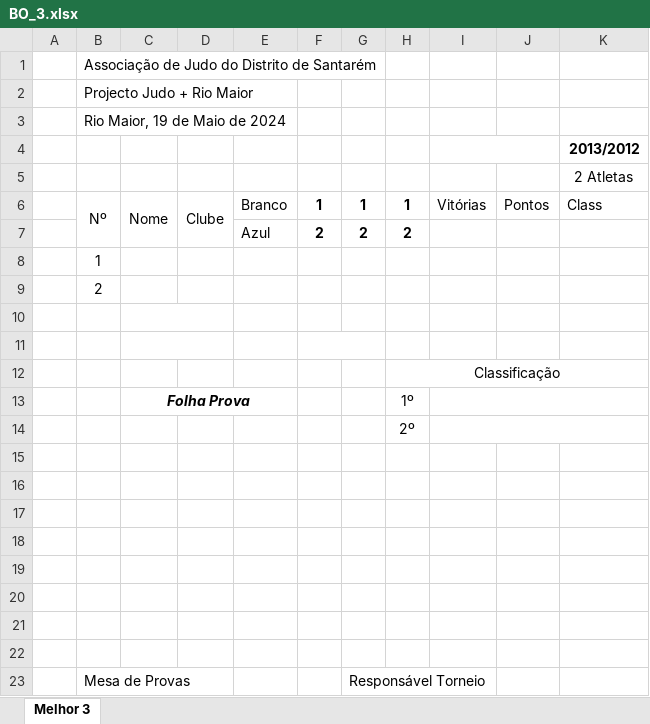
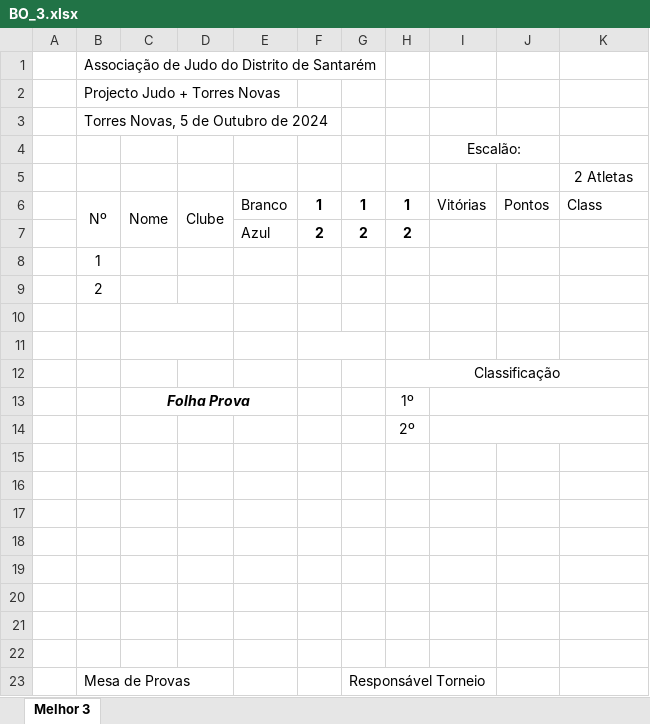
Before and after one commit to AJD-Santarem/Judo-Plus-Sheets, an Excel workbook: Templates/BO_3.xlsx, sheet Melhor 3, drawn as a sheet; values as stored, in another font and other column widths than the file's, no borders; charts and pictures not drawn; removed rows and columns are numbered as before the commit, all else as after; the diff names each change by its address in the sheet, - before the commit and + after, or states it on an @@ line.

```diff
--- a/Templates/BO_3.xlsx (sheet Melhor 3)
+++ b/Templates/BO_3.xlsx (sheet Melhor 3)
-B2: Projecto Judo + Rio Maior
+B2: Projecto Judo + Torres Novas
-B3: Rio Maior, 19 de Maio de 2024
+B3: Torres Novas, 5 de Outubro de 2024
-row 4:  |  |  |  |  |  |  |  |  |  | 2013/2012
+row 4:  |  |  |  |  |  |  |  | Escalão:
```
Also changed, not shown: Templates/Poule_5.xlsx, 1 other file.
